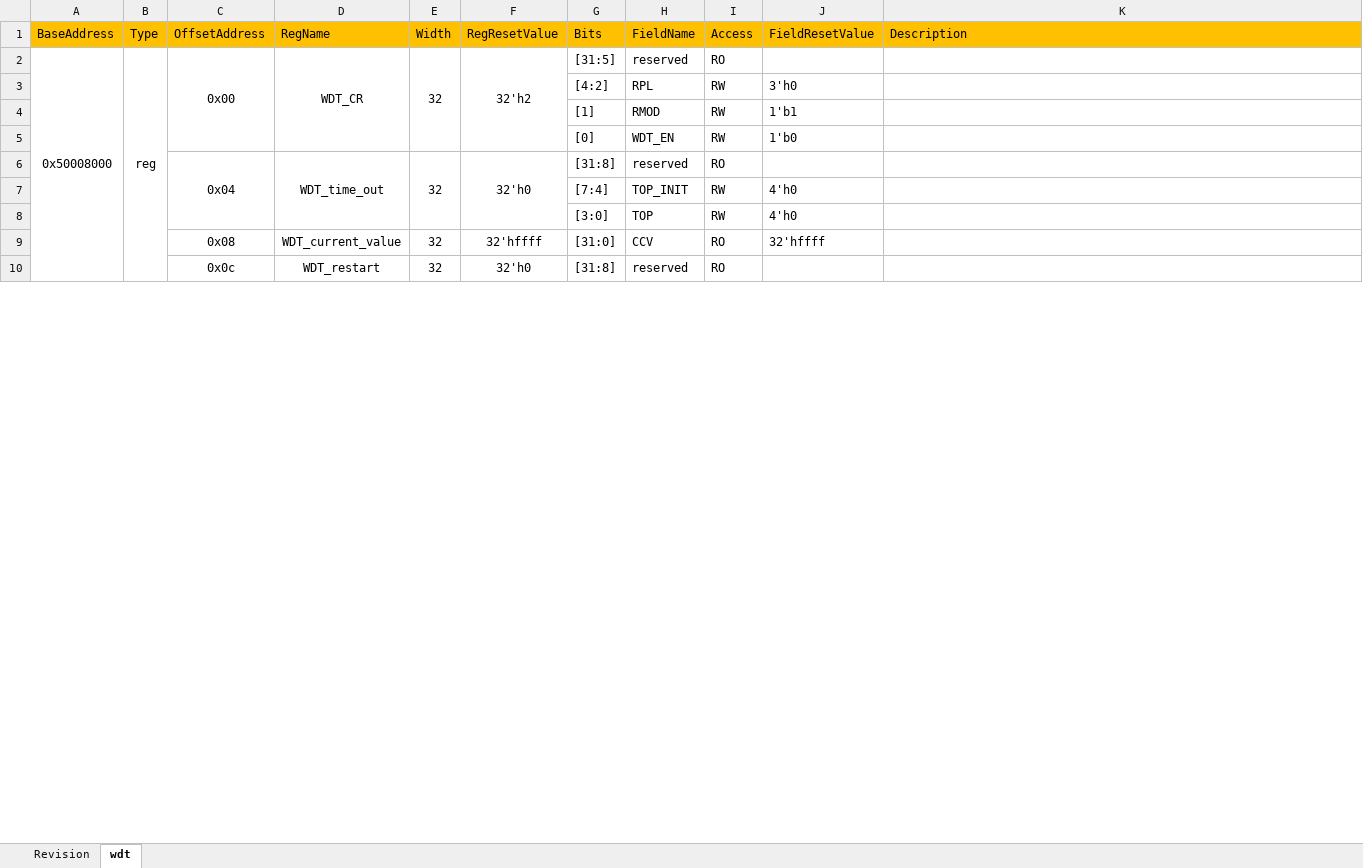
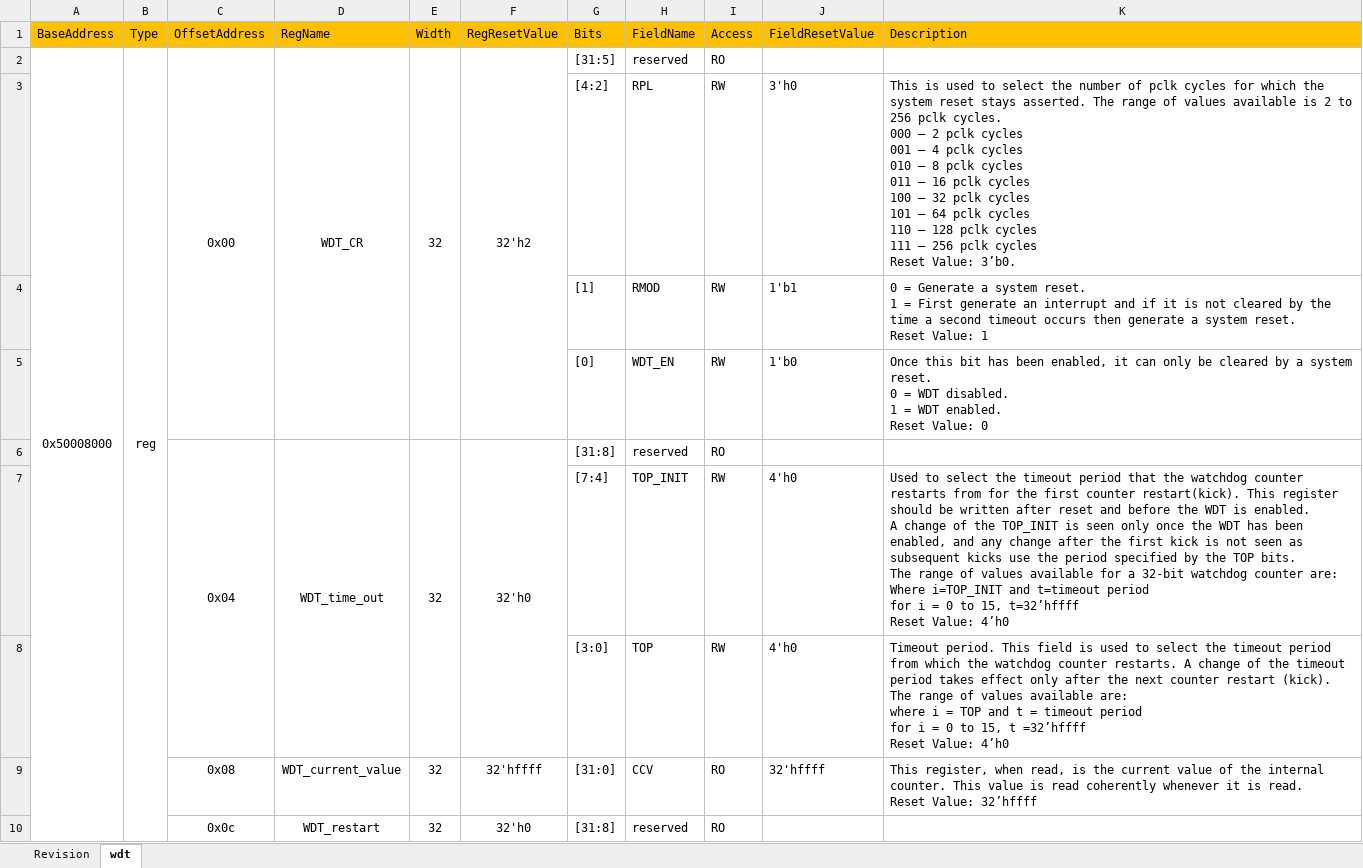
Before and after one commit to LitchiKnight/wujian100_verification, an Excel workbook: wujian100_sim/reg_model/Excel/wujian100_wdt_reg_spec.xlsx, sheet wdt, drawn as a sheet; only a part is shown; values as stored, in another font and other column widths than the file's, no borders; ↵ is a line break in a cell; the diff covers the shown part only; the diff names each change by its address in the sheet, - before the commit and + after, or states it on an @@ line.

```diff
--- a/wujian100_sim/reg_model/Excel/wujian100_wdt_reg_spec.xlsx (sheet wdt)
+++ b/wujian100_sim/reg_model/Excel/wujian100_wdt_reg_spec.xlsx (sheet wdt)
-K3 (Description): (empty)
+K3 (Description): This is used to select the number of pclk cycles for which the system reset stays asserted. The range of values available is 2 to ↵ 256 pclk cycles. ↵ 000 – 2 pclk cycles ↵ 001 – 4 pclk cycles ↵ 010 – 8 pclk cycles ↵ 011 – 16 pclk cycles ↵ 100 – 32 pclk cycles ↵ 101 – 64 pclk cycles ↵ 110 – 128 pclk cycles ↵ 111 – 256 pclk cycles ↵ Reset Value: 3’b0.
-K4 (Description): (empty)
+K4 (Description): 0 = Generate a system reset. ↵ 1 = First generate an interrupt and if it is not cleared by the time a second timeout occurs then generate a system reset. ↵ Reset Value: 1
-K5 (Description): (empty)
+K5 (Description): Once this bit has been enabled, it can only be cleared by a system reset. ↵ 0 = WDT disabled. ↵ 1 = WDT enabled. ↵ Reset Value: 0
-K7 (Description): (empty)
+K7 (Description): Used to select the timeout period that the watchdog counter restarts from for the first counter restart(kick). This register should be written after reset and before the WDT is enabled. ↵ A change of the TOP_INIT is seen only once the WDT has been enabled, and any change after the first kick is not seen as subsequent kicks use the period specified by the TOP bits. ↵ The range of values available for a 32-bit watchdog counter are: ↵ Where i=TOP_INIT and t=timeout period ↵ for i = 0 to 15, t=32’hffff ↵ Reset Value: 4’h0
-K8 (Description): (empty)
+K8 (Description): Timeout period. This field is used to select the timeout period from which the watchdog counter restarts. A change of the timeout period takes effect only after the next counter restart (kick). ↵ The range of values available are: ↵ where i = TOP and t = timeout period ↵ for i = 0 to 15, t =32’hffff ↵ Reset Value: 4’h0
-K9 (Description): (empty)
+K9 (Description): This register, when read, is the current value of the internal counter. This value is read coherently whenever it is read. ↵ Reset Value: 32’hffff
```
Also changed, not shown: 3 edited cells elsewhere in this sheet, wujian100_sim/reg_model/Excel/wujian100_usi0_reg_spec.xlsx, wujian100_sim/reg_model/Excel/wujian100_usi1_reg_spec.xlsx, 1 other file.
